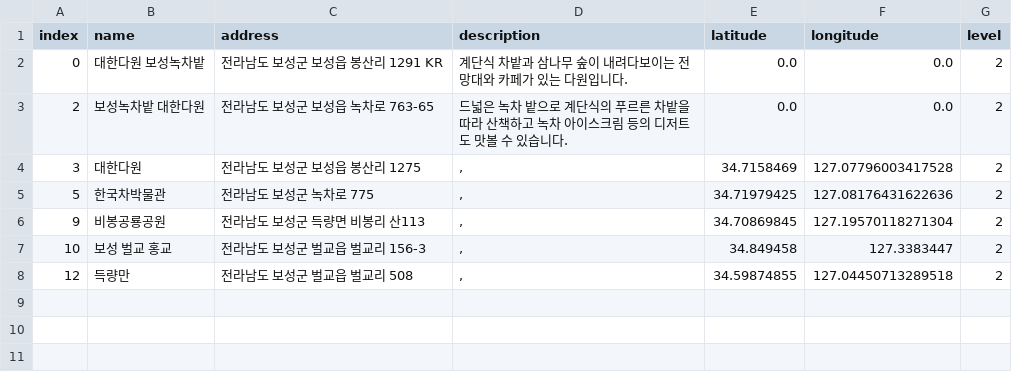
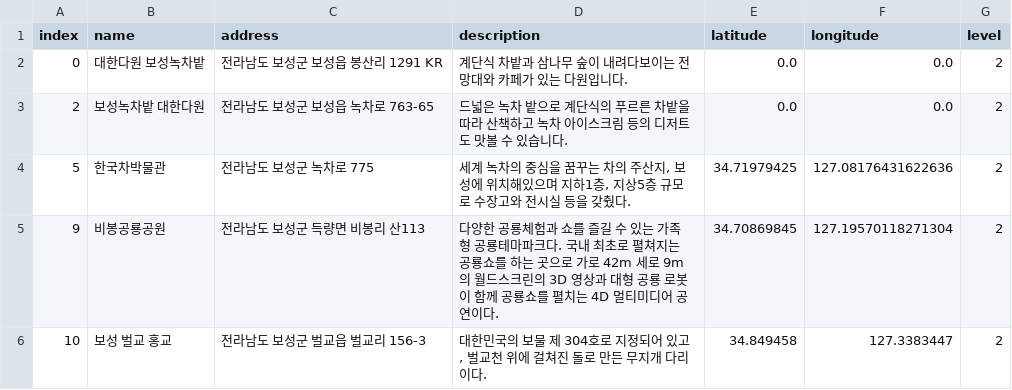
Before and after one commit to leedongyull/google-map-crawling, a CSV file: output/전라남도/전라남도_보성군.csv, drawn as a sheet.

Commit message:
Update 전라남도_보성군.csv

```diff
--- a/output/전라남도/전라남도_보성군.csv
+++ b/output/전라남도/전라남도_보성군.csv
@@ -3,6 +3,4 @@ index,name,address,description,latitude,longitude,level
 2,보성녹차밭 대한다원,전라남도 보성군 보성읍 녹차로 763-65,드넓은 녹차 밭으로 계단식의 푸르른 차밭을 따라 산책하고 녹차 아이스크림 등의 디저트도 맛볼 수 있습니다.,0.0,0.0,2
-3,대한다원,전라남도 보성군 보성읍 봉산리 1275,",",34.7158469,127.07796003417528,2
-5,한국차박물관,전라남도 보성군 녹차로 775,",",34.71979425,127.08176431622636,2
-9,비봉공룡공원,전라남도 보성군 득량면 비봉리 산113,",",34.70869845,127.19570118271304,2
-10,보성 벌교 홍교,전라남도 보성군 벌교읍 벌교리 156-3,",",34.849458,127.3383447,2
-12,득량만,전라남도 보성군 벌교읍 벌교리 508,",",34.59874855,127.04450713289518,2
+5,한국차박물관,전라남도 보성군 녹차로 775,"세계 녹차의 중심을 꿈꾸는 차의 주산지, 보성에 위치해있으며 지하1층, 지상5층 규모로 수장고와 전시실 등을 갖췄다.",34.71979425,127.08176431622636,2
+9,비봉공룡공원,전라남도 보성군 득량면 비봉리 산113," 다양한 공룡체험과 쇼를 즐길 수 있는 가족형 공룡테마파크다. 국내 최초로 펼쳐지는 공룡쇼를 하는 곳으로 가로 42m 세로 9m의 월드스크린의 3D 영상과 대형 공룡 로봇이 함께 공룡쇼를 펼치는 4D 멀티미디어 공연이다.",34.70869845,127.19570118271304,2
+10,보성 벌교 홍교,전라남도 보성군 벌교읍 벌교리 156-3,"대한민국의 보물 제 304호로 지정되어 있고, 벌교천 위에 걸쳐진 돌로 만든 무지개 다리이다.",34.849458,127.3383447,2
```
